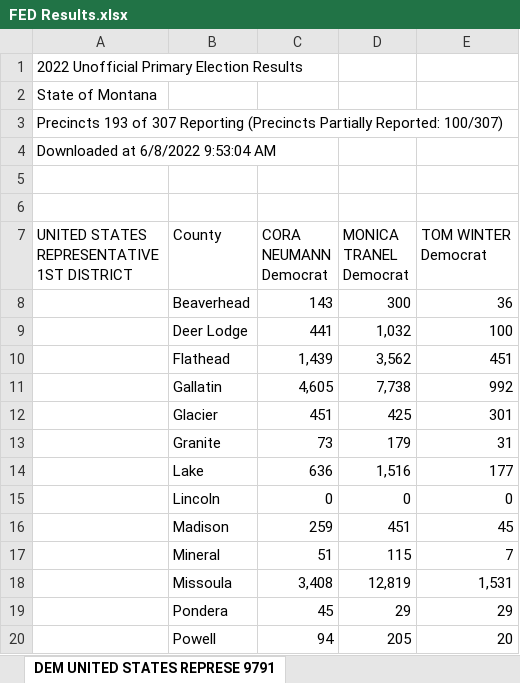
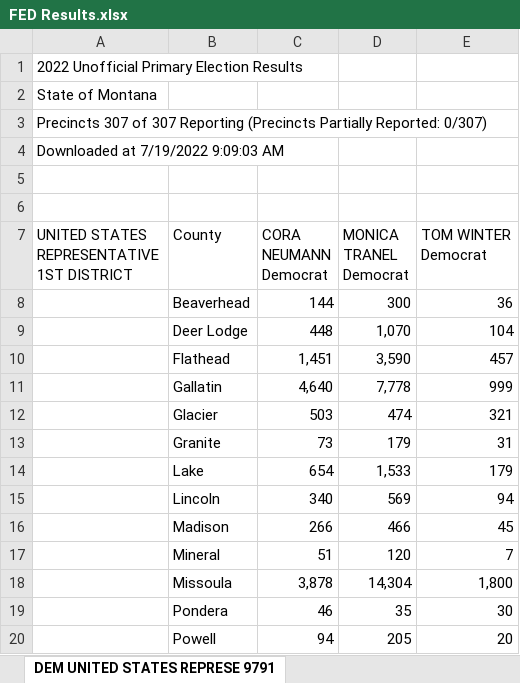
Before and after one commit to eidietrich/frontend-mt-candidates-2022, an Excel workbook: inputs/primary-results/raw/FED Results.xlsx, sheet DEM UNITED STATES REPRESE 9791, drawn as a sheet; only a part is shown; values as stored, in another font and other column widths than the file's, no borders; the diff covers the shown part only; the diff names each change by its address in the sheet, - before the commit and + after, or states it on an @@ line.

```diff
--- a/inputs/primary-results/raw/FED Results.xlsx (sheet DEM UNITED STATES REPRESE 9791)
+++ b/inputs/primary-results/raw/FED Results.xlsx (sheet DEM UNITED STATES REPRESE 9791)
-A3: Precincts 193 of 307 Reporting (Precincts Partially Reported: 100/307)
+A3: Precincts 307 of 307 Reporting (Precincts Partially Reported: 0/307)
-A4: Downloaded at 6/8/2022 9:53:04 AM
+A4: Downloaded at 7/19/2022 9:09:03 AM
-C8 (CORA NEUMANN Democrat): 143
+C8 (CORA NEUMANN Democrat): 144
-C9 (CORA NEUMANN Democrat): 441
+C9 (CORA NEUMANN Democrat): 448
-D9 (MONICA TRANEL Democrat): 1,032
+D9 (MONICA TRANEL Democrat): 1,070
-E9 (TOM WINTER Democrat): 100
+E9 (TOM WINTER Democrat): 104
-C10 (CORA NEUMANN Democrat): 1,439
+C10 (CORA NEUMANN Democrat): 1,451
-D10 (MONICA TRANEL Democrat): 3,562
+D10 (MONICA TRANEL Democrat): 3,590
-E10 (TOM WINTER Democrat): 451
+E10 (TOM WINTER Democrat): 457
-C11 (CORA NEUMANN Democrat): 4,605
+C11 (CORA NEUMANN Democrat): 4,640
-D11 (MONICA TRANEL Democrat): 7,738
+D11 (MONICA TRANEL Democrat): 7,778
-E11 (TOM WINTER Democrat): 992
+E11 (TOM WINTER Democrat): 999
-C12 (CORA NEUMANN Democrat): 451
+C12 (CORA NEUMANN Democrat): 503
-D12 (MONICA TRANEL Democrat): 425
+D12 (MONICA TRANEL Democrat): 474
-E12 (TOM WINTER Democrat): 301
+E12 (TOM WINTER Democrat): 321
-C14 (CORA NEUMANN Democrat): 636
+C14 (CORA NEUMANN Democrat): 654
-D14 (MONICA TRANEL Democrat): 1,516
+D14 (MONICA TRANEL Democrat): 1,533
-E14 (TOM WINTER Democrat): 177
+E14 (TOM WINTER Democrat): 179
-C15 (CORA NEUMANN Democrat): 0
+C15 (CORA NEUMANN Democrat): 340
-D15 (MONICA TRANEL Democrat): 0
+D15 (MONICA TRANEL Democrat): 569
-E15 (TOM WINTER Democrat): 0
+E15 (TOM WINTER Democrat): 94
-C16 (CORA NEUMANN Democrat): 259
+C16 (CORA NEUMANN Democrat): 266
-D16 (MONICA TRANEL Democrat): 451
+D16 (MONICA TRANEL Democrat): 466
-D17 (MONICA TRANEL Democrat): 115
+D17 (MONICA TRANEL Democrat): 120
-C18 (CORA NEUMANN Democrat): 3,408
+C18 (CORA NEUMANN Democrat): 3,878
-D18 (MONICA TRANEL Democrat): 12,819
+D18 (MONICA TRANEL Democrat): 14,304
-E18 (TOM WINTER Democrat): 1,531
+E18 (TOM WINTER Democrat): 1,800
-C19 (CORA NEUMANN Democrat): 45
+C19 (CORA NEUMANN Democrat): 46
-D19 (MONICA TRANEL Democrat): 29
+D19 (MONICA TRANEL Democrat): 35
-E19 (TOM WINTER Democrat): 29
+E19 (TOM WINTER Democrat): 30
```
Also changed, not shown: 12 edited cells elsewhere in this sheet, sheet REP UNITED STATES REPRESE 9791, sheet REP UNITED STATES REPRESE 9792, sheet DEM UNITED STATES REPRESE 9792, sheet LIB UNITED STATES REPRESE 9792, inputs/primary-results/raw/HOUSE Results.xlsx, inputs/primary-results/raw/PSC Results.xlsx, 23 other files.
